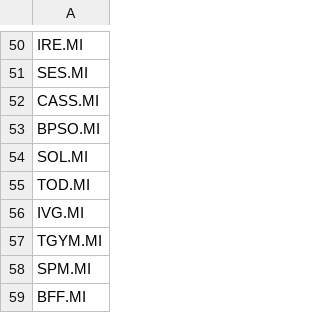
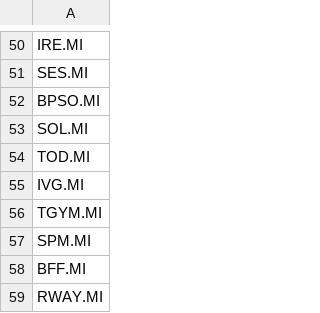
Before and after one commit to AlessandroGianfelici/pyInvest, a CSV file: invest/symbols/borsa_italiana.csv, drawn as a sheet; only a part is shown, gaps mark what is left out; the shorter side is filled out with more unchanged rows.

Commit message:
Update borsa_italiana.csv

```diff
--- a/invest/symbols/borsa_italiana.csv
+++ b/invest/symbols/borsa_italiana.csv
@@ -51,3 +51,2 @@ IRE.MI
 SES.MI
-CASS.MI
 BPSO.MI
```
